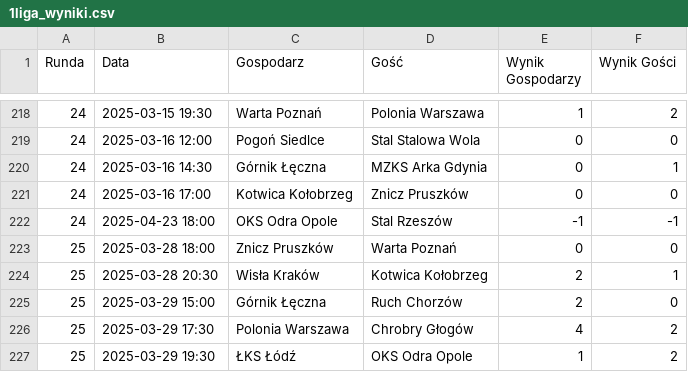
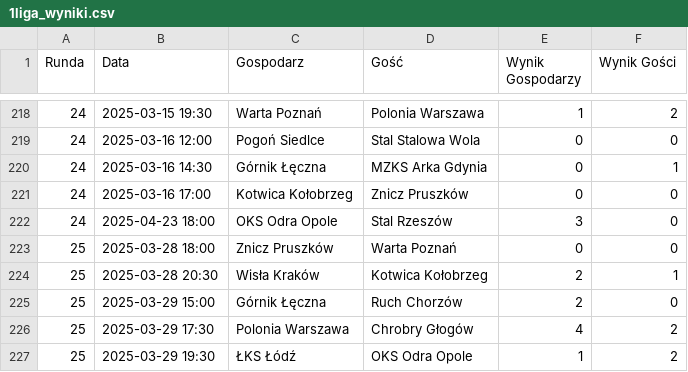
Before and after one commit to kslowiak/football-analyzer, a CSV file: 1liga_wyniki.csv, drawn as a sheet; only a part is shown, gaps mark what is left out.

```diff
--- a/1liga_wyniki.csv
+++ b/1liga_wyniki.csv
@@ -221,3 +221,3 @@ Runda,Data,Gospodarz,Gość,Wynik Gospodarzy,Wynik Gości
 24,2025-03-16 17:00,Kotwica Kołobrzeg,Znicz Pruszków,0,0
-24,2025-04-23 18:00,OKS Odra Opole,Stal Rzeszów,-1,-1
+24,2025-04-23 18:00,OKS Odra Opole,Stal Rzeszów,3,0
 25,2025-03-28 18:00,Znicz Pruszków,Warta Poznań,0,0
```
Also changed, not shown: 1 other file.
